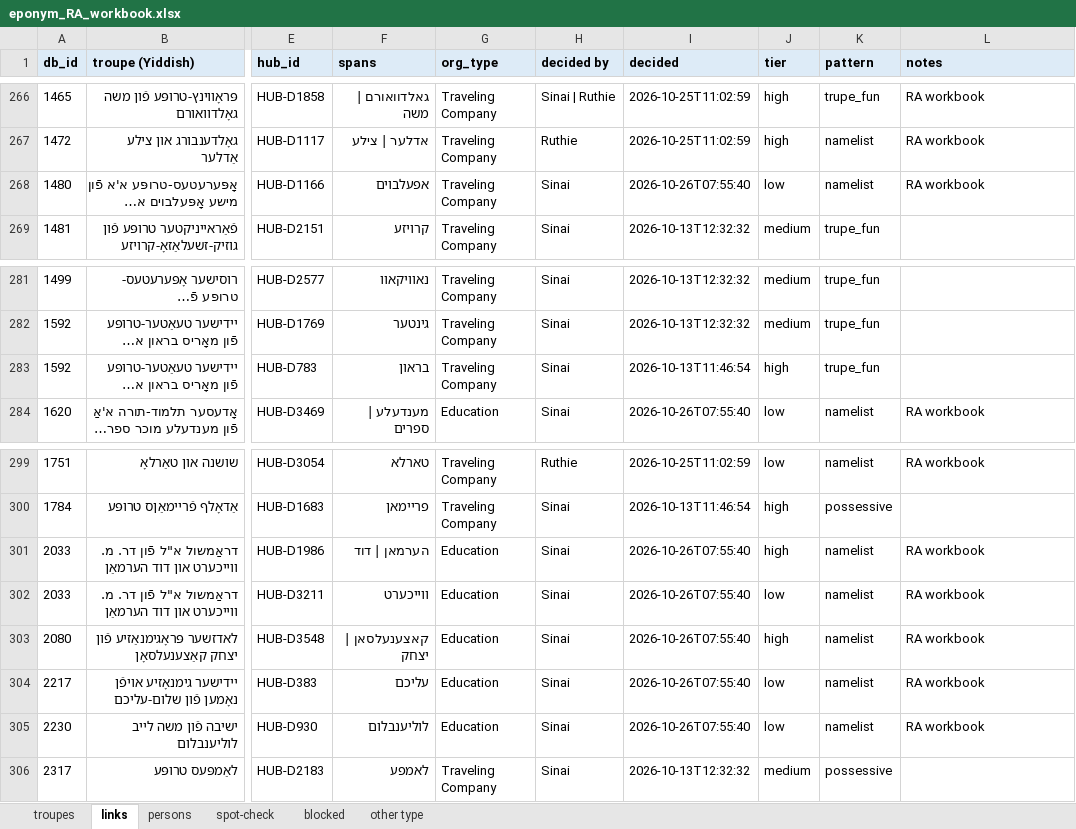
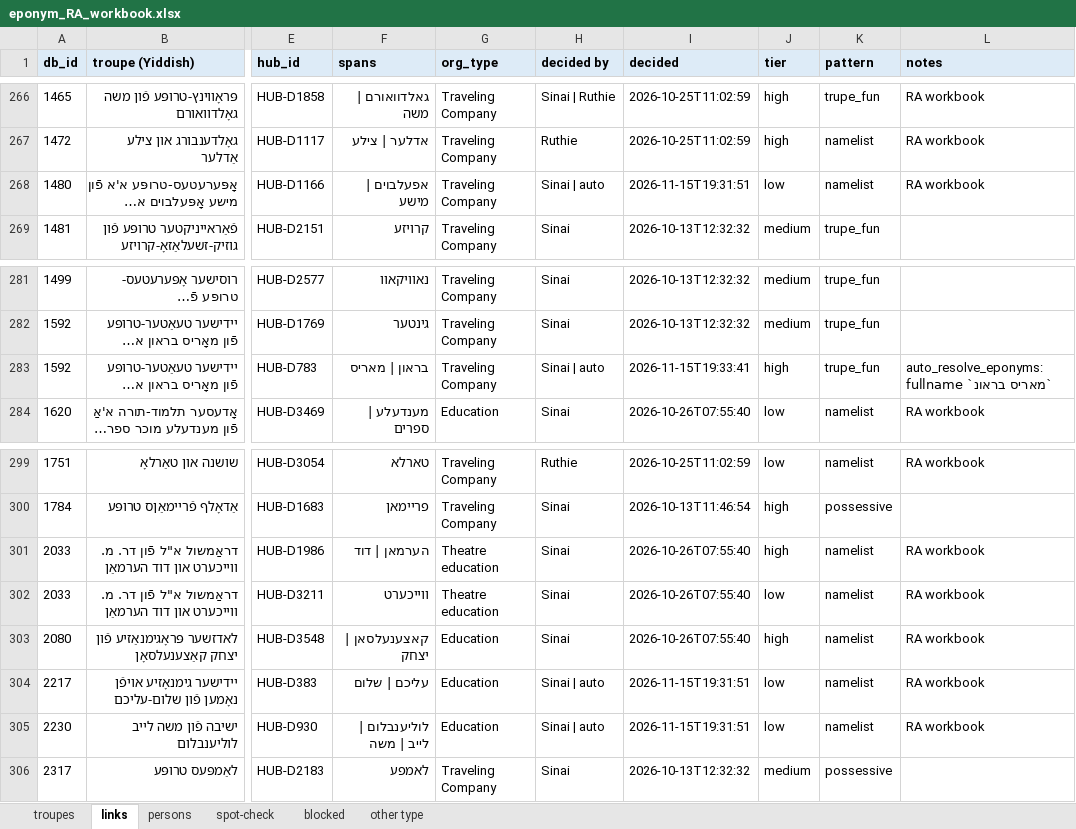
Before and after one commit to sinairusinek/Dybbuk, an Excel workbook: Zylbercweig/organizations/eponym_RA_workbook.xlsx, sheet links, drawn as a sheet; only a part is shown, gaps mark what is left out; long unchanged cells end in …; values as stored, in another font and other column widths than the file's, no borders; the diff names each change by its address in the sheet, - before the commit and + after, or states it on an @@ line.

```diff
--- a/Zylbercweig/organizations/eponym_RA_workbook.xlsx (sheet links)
+++ b/Zylbercweig/organizations/eponym_RA_workbook.xlsx (sheet links)
-F268 (spans): אפעלבוים
+F268 (spans): אפעלבוים | מישע
-H268 (decided by): Sinai
+H268 (decided by): Sinai | auto
-I268 (decided): 2026-10-26T07:55:40
+I268 (decided): 2026-11-15T19:31:51
-F283 (spans): בראון
+F283 (spans): בראון | מאריס
-H283 (decided by): Sinai
+H283 (decided by): Sinai | auto
-I283 (decided): 2026-10-13T11:46:54
+I283 (decided): 2026-11-15T19:33:41
-L283 (notes): (empty)
+L283 (notes): auto_resolve_eponyms: fullname `מאריס בראונ`
-G301:G302 (org_type): Education
+G301:G302 (org_type): Theatre education
-F304 (spans): עליכם
+F304 (spans): עליכם | שלום
-H304:H305 (decided by): Sinai
+H304:H305 (decided by): Sinai | auto
-I304:I305 (decided): 2026-10-26T07:55:40
+I304:I305 (decided): 2026-11-15T19:31:51
-F305 (spans): לוליענבלום
+F305 (spans): לוליענבלום | לייב | משה
```
Also changed, not shown: sheet troupes, sheet spot-check, 6 other files.
